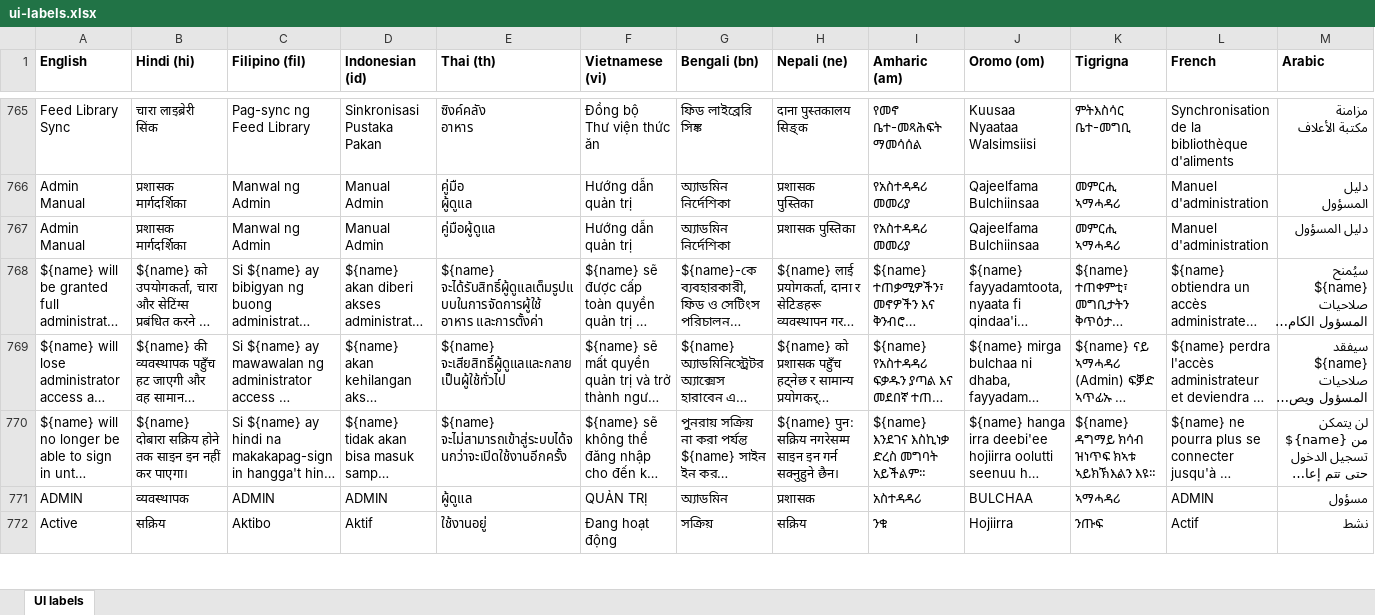
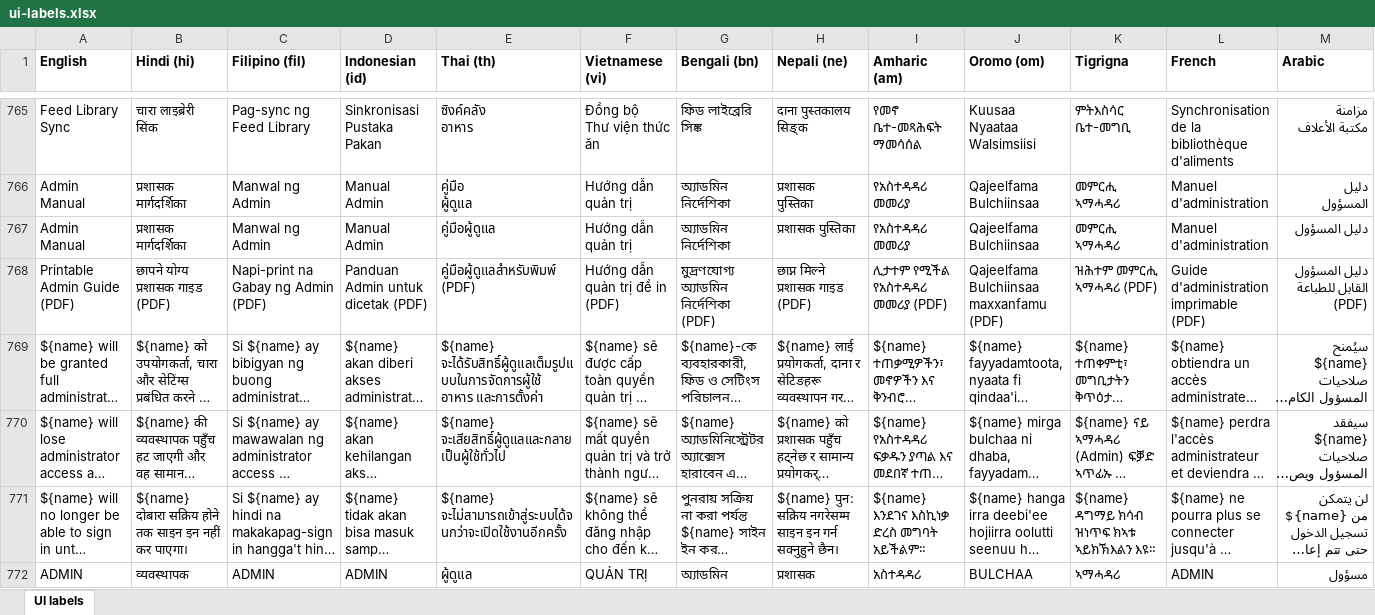
Before and after one commit to ucdavis/rationsmart, an Excel workbook: frontend/src/lib/data/ui-labels.xlsx, sheet UI labels, drawn as a sheet; only a part is shown, gaps mark what is left out; the shorter side is filled out with more unchanged rows; long unchanged cells end in …; values as stored, in another font and other column widths than the file's, no borders; rows hold the shown columns only; the diff names each change by its address in the sheet, - before the commit and + after, or states it on an @@ line.

```diff
--- a/frontend/src/lib/data/ui-labels.xlsx (sheet UI labels)
+++ b/frontend/src/lib/data/ui-labels.xlsx (sheet UI labels)
+row 768: Printable Admin Guide (PDF) | छापने योग्य प्रशासक गाइड (PDF) | Napi-print na Gabay ng Admin (PDF) | Panduan Admin untuk dicetak (PDF) | คู่มือผู้ดูแลสำหรับพิมพ์ (PDF) | Hướng dẫn quản trị để in (PDF) | মুদ্রণযোগ্য অ্যাডমিন নির্দেশিকা (PDF) | छाप्न मिल्ने प्रशासक गाइड (PDF) | ሊታተም የሚችል የአስተዳዳሪ መመሪያ (PDF) | Qajeelfama Bulchiinsaa maxxanfamu (PDF) | ዝሕተም መምርሒ ኣማሓዳሪ (PDF) | Guide d'administration imprimable (PDF) | دليل المسؤول القابل للطباعة (PDF)
```
Also changed, not shown: 9 other files.
